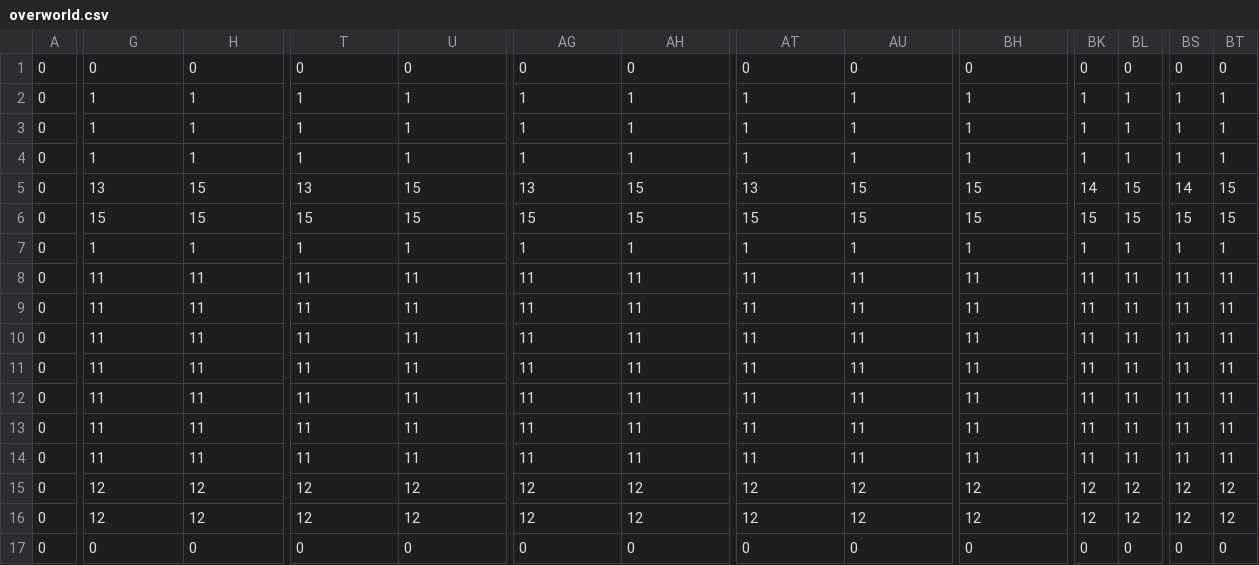
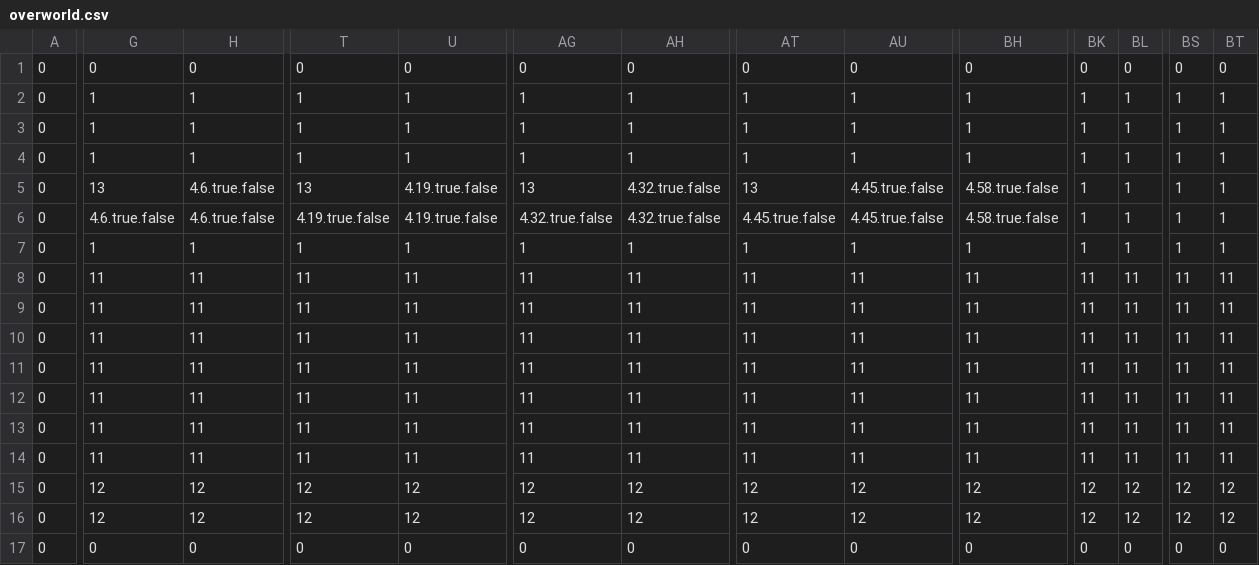
Before and after one commit to Bureau-of-Unspecified-Operations/alice-in-canvas-land, a CSV file: map_csvs/overworld.csv, drawn as a sheet; only a part is shown, gaps mark what is left out; the diff covers the shown part only; the diff names each change by its address in the sheet, - before the commit and + after, or states it on an @@ line.

```diff
--- a/map_csvs/overworld.csv
+++ b/map_csvs/overworld.csv
-H5:H6: 15
+H5:H6: 4.6.true.false
-U5:U6: 15
+U5:U6: 4.19.true.false
-AH5:AH6: 15
+AH5:AH6: 4.32.true.false
-AU5:AU6: 15
+AU5:AU6: 4.45.true.false
-BH5:BH6: 15
+BH5:BH6: 4.58.true.false
-BK5: 14
+BK5: 1
-BL5:BL6: 15
+BL5:BL6: 1
-BS5: 14
+BS5: 1
-BT5:BT6: 15
+BT5:BT6: 1
-G6: 15
+G6: 4.6.true.false
-T6: 15
+T6: 4.19.true.false
-AG6: 15
+AG6: 4.32.true.false
-AT6: 15
+AT6: 4.45.true.false
-BK6: 15
+BK6: 1
-BS6: 15
+BS6: 1
```
Also changed, not shown: 1 edited cell elsewhere in this file, 4 other files.
